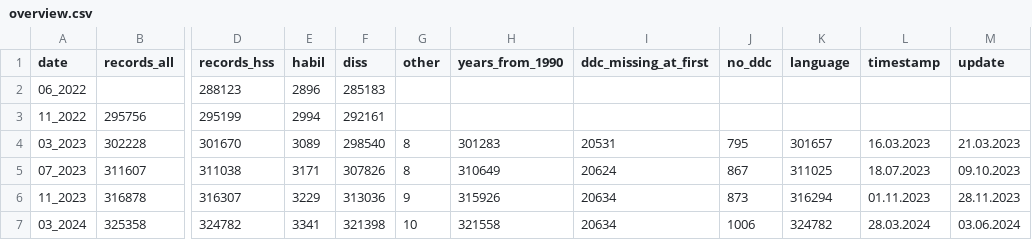
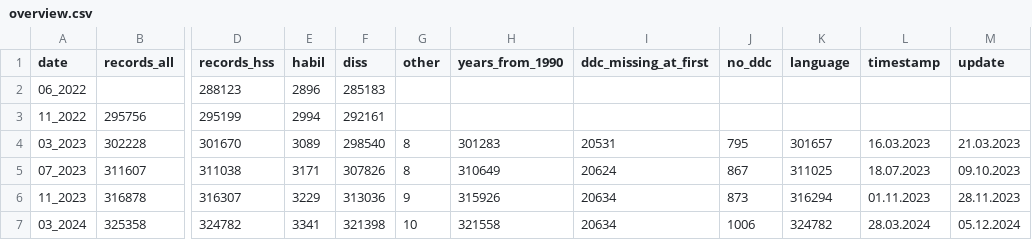
Before and after one commit to deutsche-nationalbibliothek/dnbvis_frodiss, a CSV file: data/overview.csv, drawn as a sheet; only a part is shown, gaps mark what is left out; the diff names each change by its address in the sheet, - before the commit and + after, or states it on an @@ line.

Commit message:
Update overview.csv

```diff
--- a/data/overview.csv
+++ b/data/overview.csv
-M7 (update): 03.06.2024
+M7 (update): 05.12.2024
```
